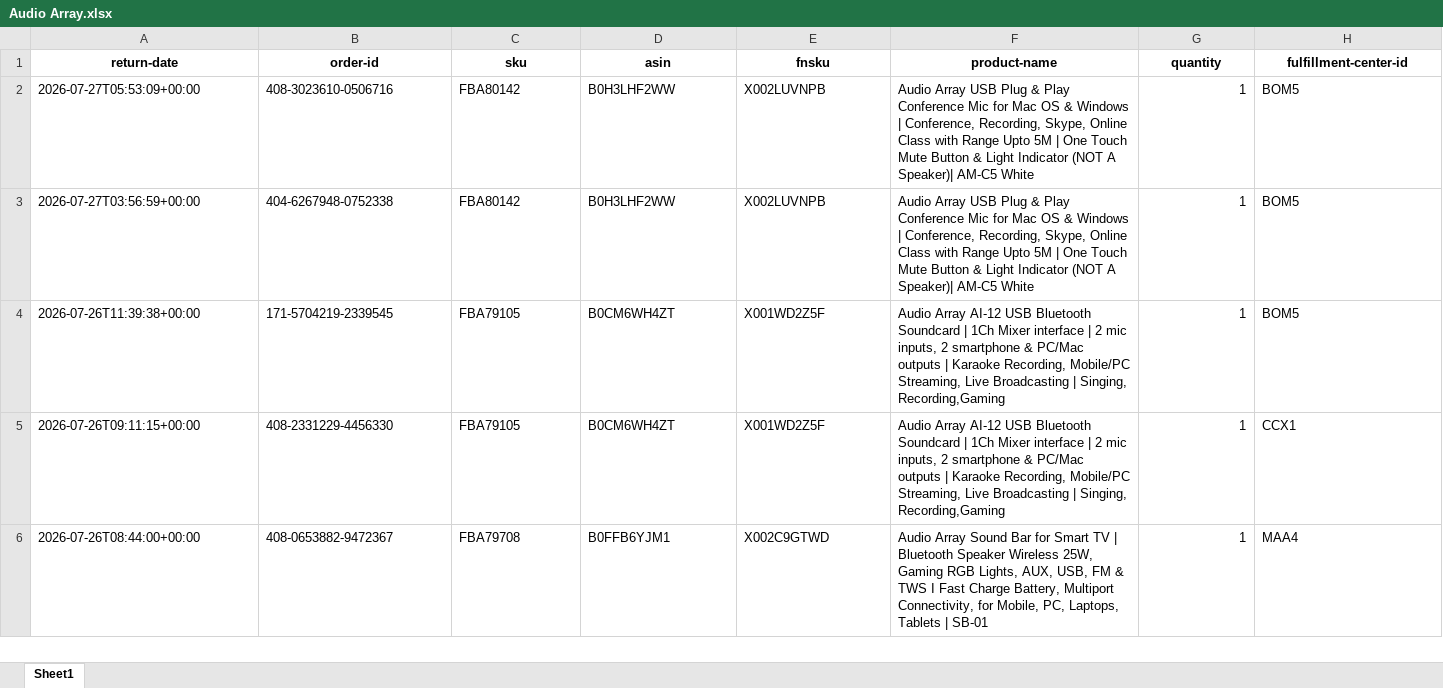
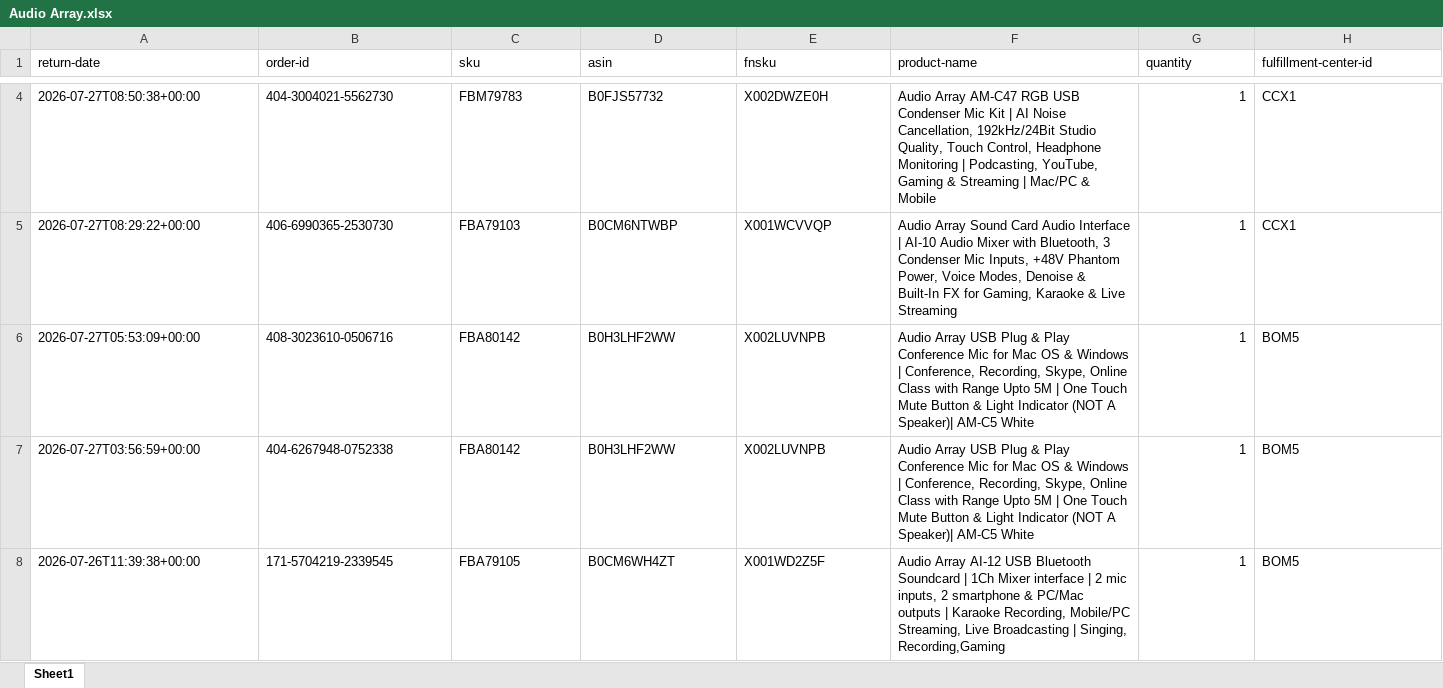
Before and after one commit to nitesh-lang/weekly-dashboard-fastapi, an Excel workbook: data/raw/returns/Audio Array.xlsx, sheet Sheet1, drawn as a sheet; only a part is shown, gaps mark what is left out; the shorter side is filled out with more unchanged rows; values as stored, in another font and other column widths than the file's, no borders; rows hold the shown columns only; the diff covers the shown part only; the diff names each change by its address in the sheet, - before the commit and + after, or states it on an @@ line.

```diff
--- a/data/raw/returns/Audio Array.xlsx (sheet Sheet1)
+++ b/data/raw/returns/Audio Array.xlsx (sheet Sheet1)
@@ A1:H1 bold: on → off, alignment: center → left @@
+row 4: 2026-07-27T08:50:38+00:00 | 404-3004021-5562730 | FBM79783 | B0FJS57732 | X002DWZE0H | Audio Array AM-C47 RGB USB Condenser Mic Kit | AI Noise Cancellation, 192kHz/24Bit Studio Quality, Touch Control, Headphone Monitoring | Podcasting, YouTube, Gaming & Streaming | Mac/PC & Mobile | 1 | CCX1
+row 5: 2026-07-27T08:29:22+00:00 | 406-6990365-2530730 | FBA79103 | B0CM6NTWBP | X001WCVVQP | Audio Array Sound Card Audio Interface | AI-10 Audio Mixer with Bluetooth, 3 Condenser Mic Inputs, +48V Phantom Power, Voice Modes, Denoise & Built-In FX for Gaming, Karaoke & Live Streaming | 1 | CCX1
```
Also changed, not shown: 2 added rows, 3 removed rows, 1 moved row and cell formats elsewhere in this sheet, data/raw/returns/Nexlev.xlsx, data/raw/returns/viomi.xlsx, 30 other files.
